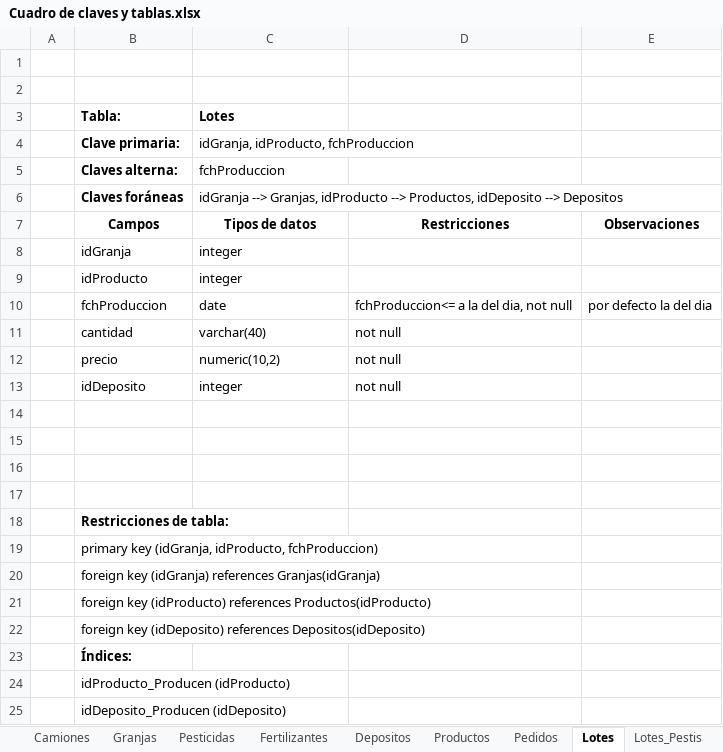
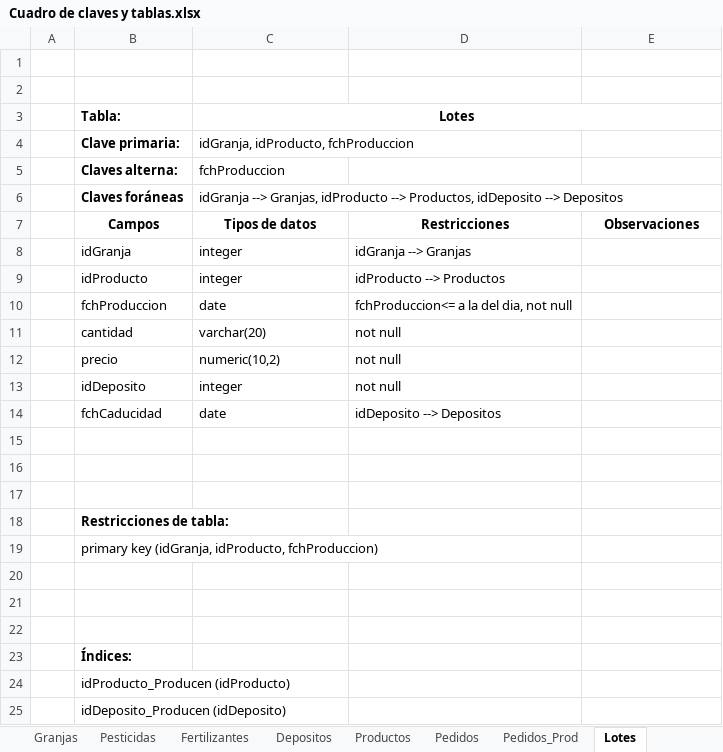
Before and after one commit to MatiasErra/ProyectoFinal, an Excel workbook: Documentacion/Cuadro de claves y tablas.xlsx, sheet Lotes, drawn as a sheet; only a part is shown; values as stored, in another font and other column widths than the file's, no borders; the diff names each change by its address in the sheet, - before the commit and + after, or states it on an @@ line.

```diff
--- a/Documentacion/Cuadro de claves y tablas.xlsx (sheet Lotes)
+++ b/Documentacion/Cuadro de claves y tablas.xlsx (sheet Lotes)
+sheet tab: Pedidos_Prod
-C3 alignment: left
+C3 alignment: center
+C3:E3 merged
-D8: (empty)
+D8: idGranja --> Granjas
-D9: (empty)
+D9: idProducto --> Productos
-E10: por defecto la del dia
+E10: (empty)
-C11 (Lotes): varchar(40)
+C11 (Lotes): varchar(20)
-row 14: (empty)
+row 14:  | fchCaducidad | date | idDeposito --> Depositos
-B20 (Tabla:): foreign key (idGranja) references Granjas(idGranja)
+B20 (Tabla:): (empty)
-B21 (Tabla:): foreign key (idProducto) references Productos(idProducto)
+B21 (Tabla:): (empty)
-B22 (Tabla:): foreign key (idDeposito) references Depositos(idDeposito)
+B22 (Tabla:): (empty)
```
Also changed, not shown: sheet Pedidos, sheet Cuadro de claves, sheet Lotes_Pedidos, sheet Productos, sheet Admins, other sheet tabs, 46 other files.
